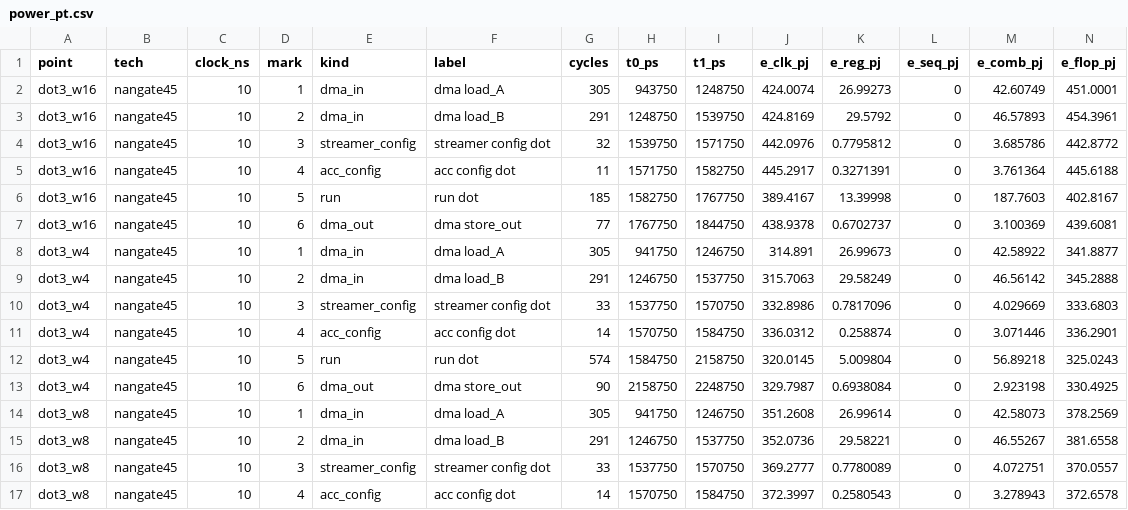
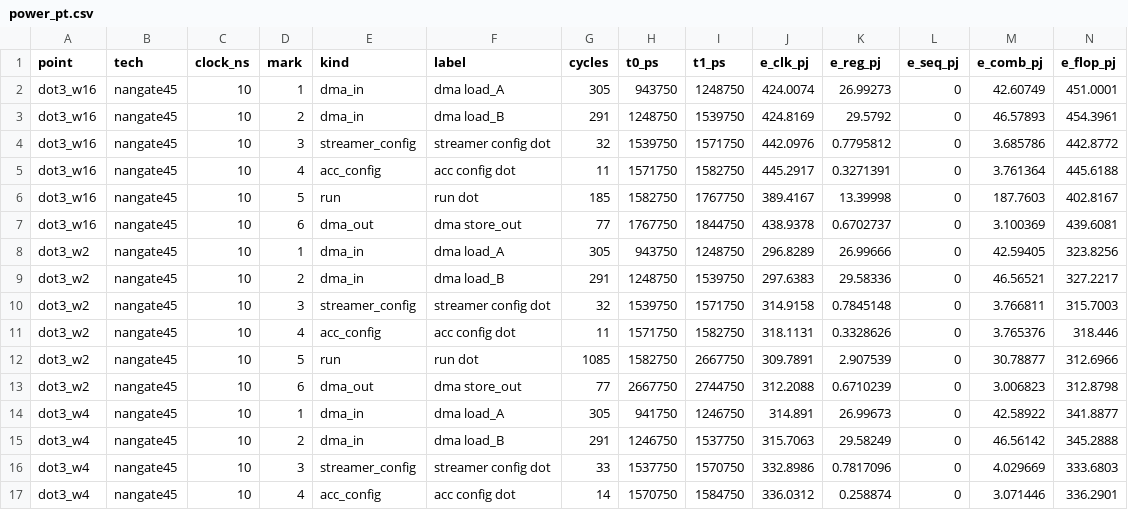
Before and after one commit to KULeuven-MICAS/snax-forge-experiments, a CSV file: results/cluster/nangate45/power_pt.csv, drawn as a sheet; only a part is shown; the shorter side is filled out with more unchanged rows; rows hold the shown columns only; the diff names each change by its address in the sheet, - before the commit and + after, or states it on an @@ line.

```diff
--- a/results/cluster/nangate45/power_pt.csv
+++ b/results/cluster/nangate45/power_pt.csv
+row 8: dot3_w2 | nangate45 | 10 | 1 | dma_in | dma load_A | 305 | 943750 | 1248750 | 296.8289 | 26.99666 | 0 | 42.59405 | 323.8256
+row 9: dot3_w2 | nangate45 | 10 | 2 | dma_in | dma load_B | 291 | 1248750 | 1539750 | 297.6383 | 29.58336 | 0 | 46.56521 | 327.2217
+row 10: dot3_w2 | nangate45 | 10 | 3 | streamer_config | streamer config dot | 32 | 1539750 | 1571750 | 314.9158 | 0.7845148 | 0 | 3.766811 | 315.7003
+row 11: dot3_w2 | nangate45 | 10 | 4 | acc_config | acc config dot | 11 | 1571750 | 1582750 | 318.1131 | 0.3328626 | 0 | 3.765376 | 318.446
+row 12: dot3_w2 | nangate45 | 10 | 5 | run | run dot | 1085 | 1582750 | 2667750 | 309.7891 | 2.907539 | 0 | 30.78877 | 312.6966
+row 13: dot3_w2 | nangate45 | 10 | 6 | dma_out | dma store_out | 77 | 2667750 | 2744750 | 312.2088 | 0.6710239 | 0 | 3.006823 | 312.8798
```
Also changed, not shown: results/cluster/nangate45/synth_dc.csv, 3 other files.
